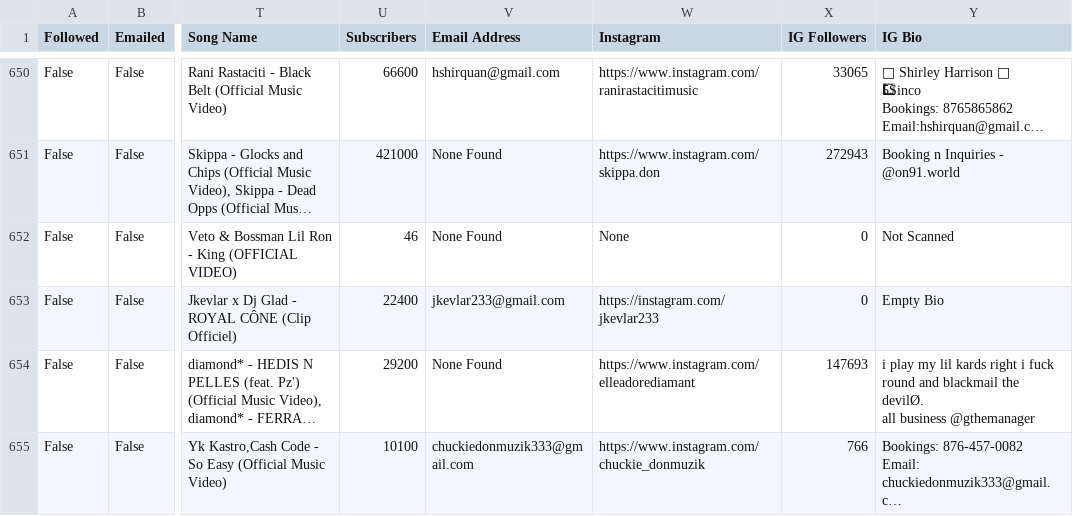
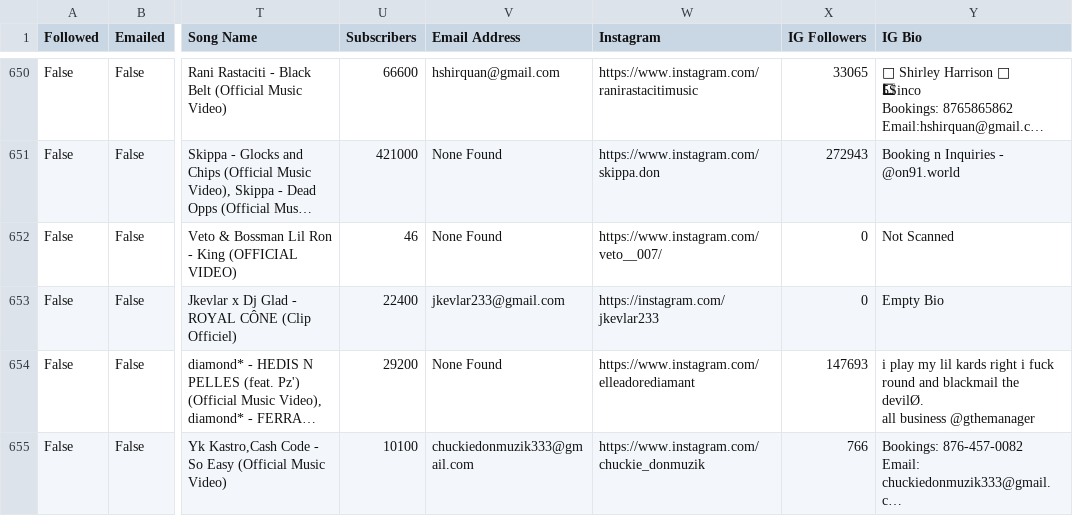
Before and after one commit to alexsamey95/wavyout, a CSV file: wavy_outreach_db.csv, drawn as a sheet; only a part is shown, gaps mark what is left out; long unchanged cells end in …; the diff names each change by its address in the sheet, - before the commit and + after, or states it on an @@ line.

Commit message:
wavy data: update wavy_outreach_db.csv

```diff
--- a/wavy_outreach_db.csv
+++ b/wavy_outreach_db.csv
-W652 (Instagram): None
+W652 (Instagram): https://www.instagram.com/veto__007/
```
